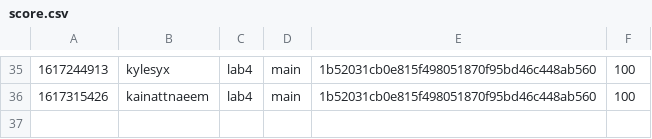
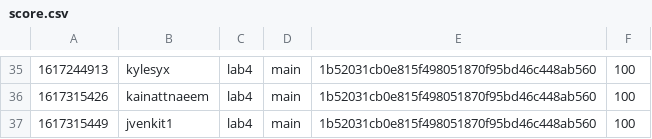
Before and after one commit to nyupcs/pcs-sp21-lab4-scoreboard, a CSV file: score.csv, drawn as a sheet; only a part is shown, gaps mark what is left out; the diff names each change by its address in the sheet, - before the commit and + after, or states it on an @@ line.

Commit message:
[Score] jvenkit1 +100
jvenkit1 attacked `main` 1b52031cb0e815f498051870f95bd46c448ab560 of lab4

```diff
--- a/score.csv
+++ b/score.csv
+row 37: 1617315449 | jvenkit1 | lab4 | main | 1b52031cb0e815f498051870f95bd46c448ab560 | 100
```
